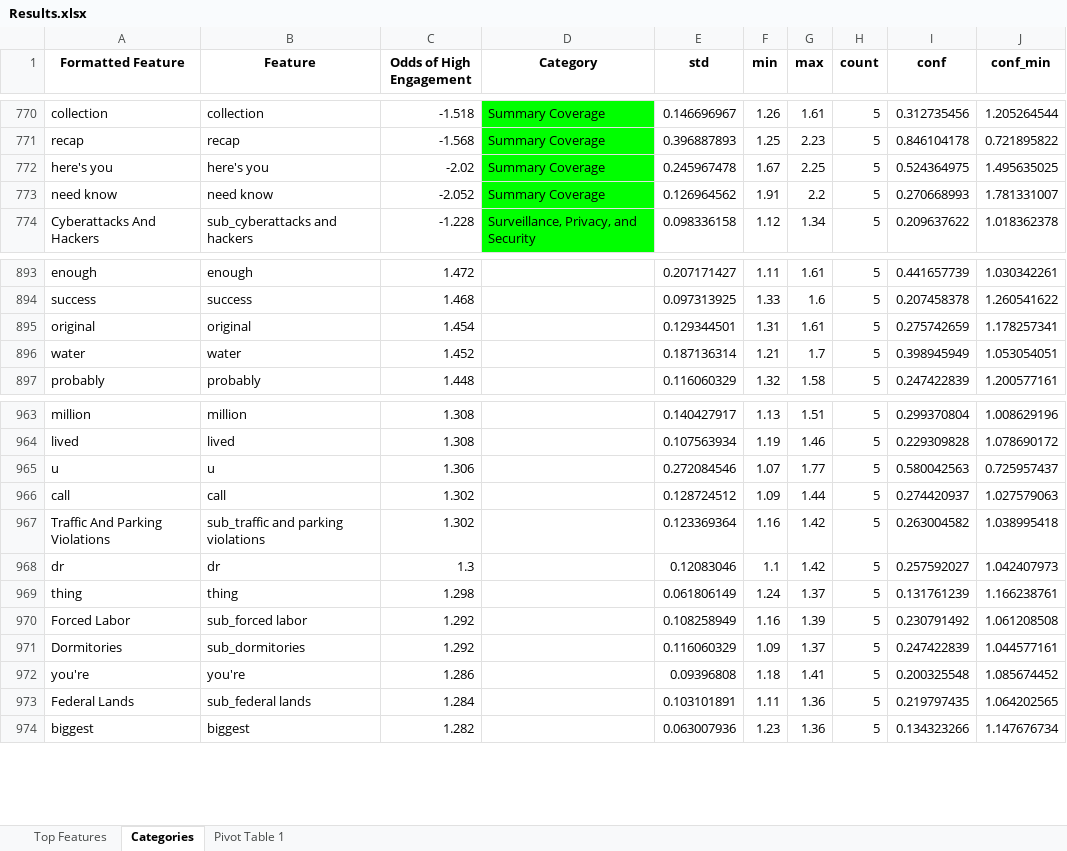
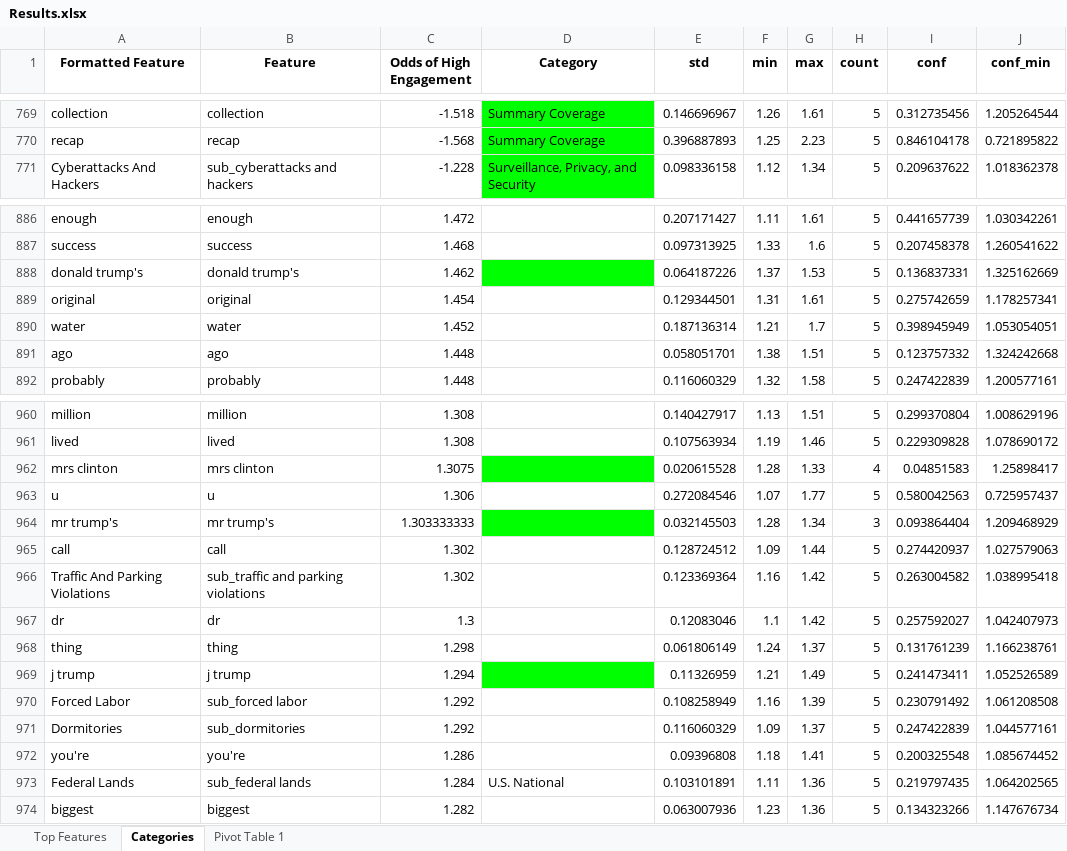
Before and after one commit to jess-miles/nyt-engagement, an Excel workbook: data/Results.xlsx, sheet Categories, drawn as a sheet; only a part is shown, gaps mark what is left out; values as stored, in another font and other column widths than the file's, no borders; charts and pictures not drawn; removed rows and columns are numbered as before the commit, all else as after; the diff covers the shown part only; the diff names each change by its address in the sheet, - before the commit and + after, or states it on an @@ line.

```diff
--- a/data/Results.xlsx (sheet Categories)
+++ b/data/Results.xlsx (sheet Categories)
-row 772: here's you | here's you | -2.02 | Summary Coverage | 0.245967478 | 1.67 | 2.25 | 5 | 0.524364975 | 1.495635025
-row 773: need know | need know | -2.052 | Summary Coverage | 0.126964562 | 1.91 | 2.2 | 5 | 0.270668993 | 1.781331007
+row 888: donald trump's | donald trump's | 1.462 |  | 0.064187226 | 1.37 | 1.53 | 5 | 0.136837331 | 1.325162669
@@ row 845 moved to row 891: ago @@
+row 962: mrs clinton | mrs clinton | 1.3075 |  | 0.020615528 | 1.28 | 1.33 | 4 | 0.04851583 | 1.25898417
+row 964: mr trump's | mr trump's | 1.303333333 |  | 0.032145503 | 1.28 | 1.34 | 3 | 0.093864404 | 1.209468929
+row 969: j trump | j trump | 1.294 |  | 0.11326959 | 1.21 | 1.49 | 5 | 0.241473411 | 1.052526589
-D973 (Category): (empty)
+D973 (Category): U.S. National
```
Also changed, not shown: 7 added rows, 9 removed rows, 18 moved rows and 3 edited cells elsewhere in this sheet, 39 other files.
